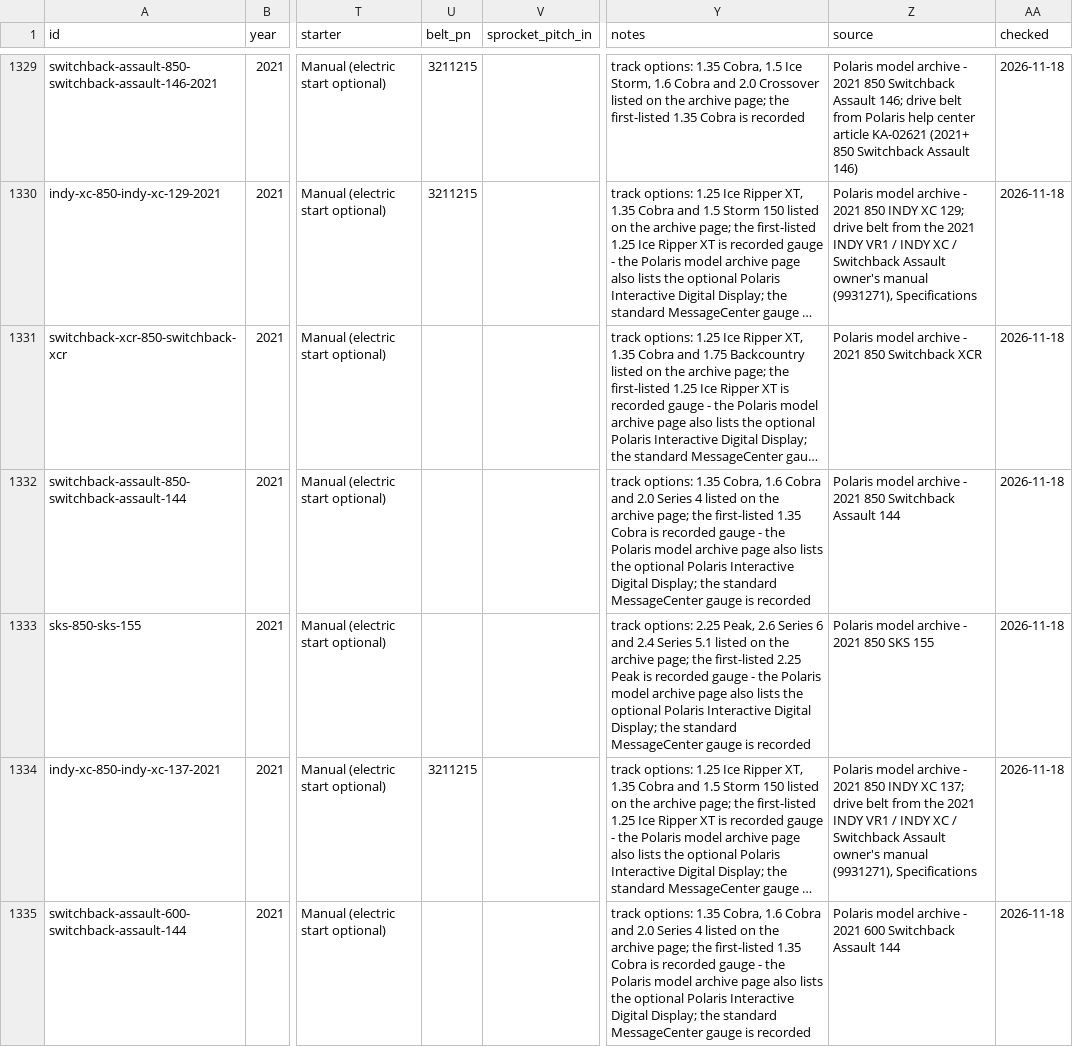
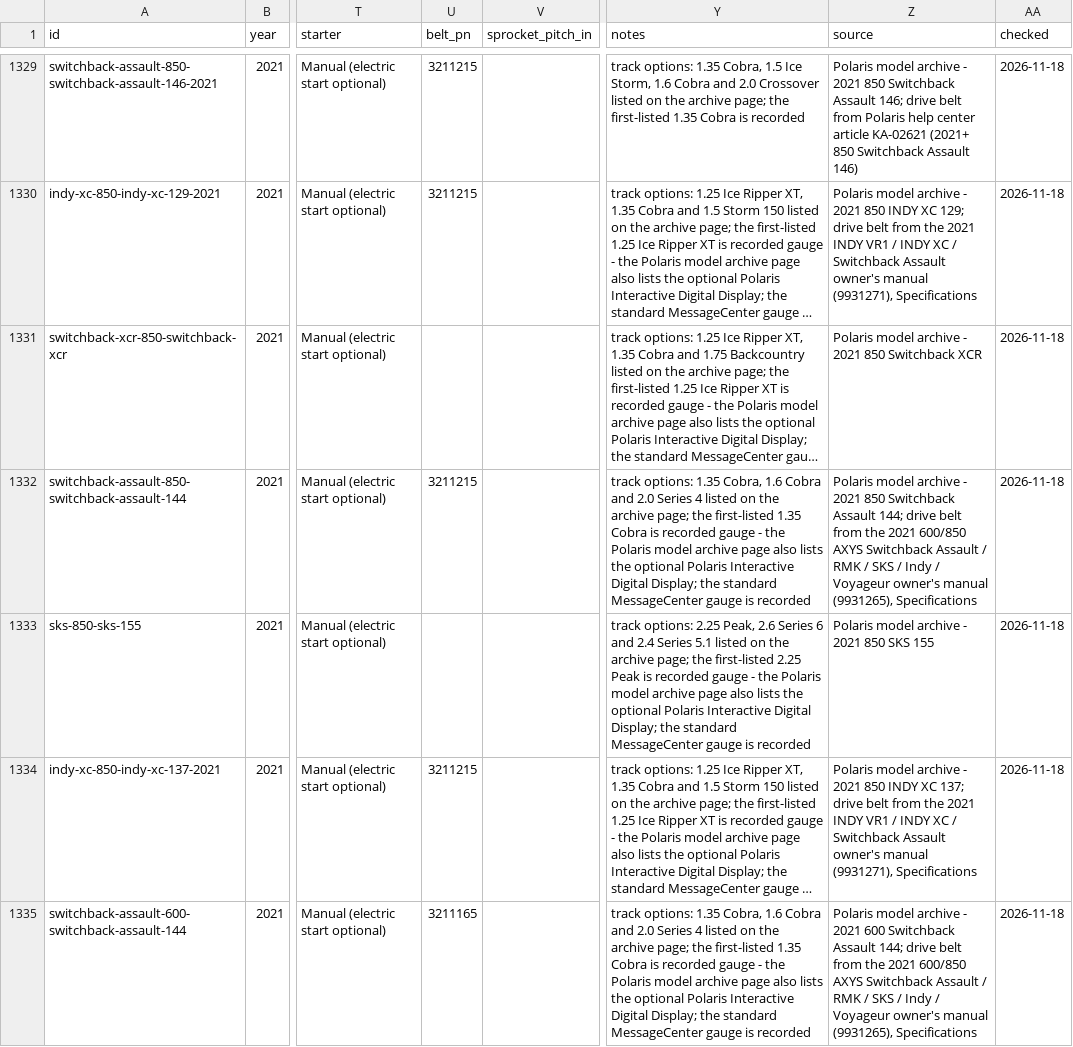
Before and after one commit to JonesT1986/SledSpecs, a CSV file: data/sleds.csv, drawn as a sheet; only a part is shown, gaps mark what is left out; long unchanged cells end in …; the diff covers the shown part only; the diff names each change by its address in the sheet, - before the commit and + after, or states it on an @@ line.

```diff
--- a/data/sleds.csv
+++ b/data/sleds.csv
-U1332 (belt_pn): (empty)
+U1332 (belt_pn): 3211215
-Z1332 (source): …Switchback Assault 144
+Z1332 (source): …Switchback Assault 144; drive belt from the 2021 600/850 AXYS Switchback Assault / RMK / SKS / Indy / Voyageur owner's manual (9931265), Specifications
-U1335 (belt_pn): (empty)
+U1335 (belt_pn): 3211165
-Z1335 (source): …Switchback Assault 144
+Z1335 (source): …Switchback Assault 144; drive belt from the 2021 600/850 AXYS Switchback Assault / RMK / SKS / Indy / Voyageur owner's manual (9931265), Specifications
```
Also changed, not shown: 14 edited cells elsewhere in this file, data/corrections.csv.
